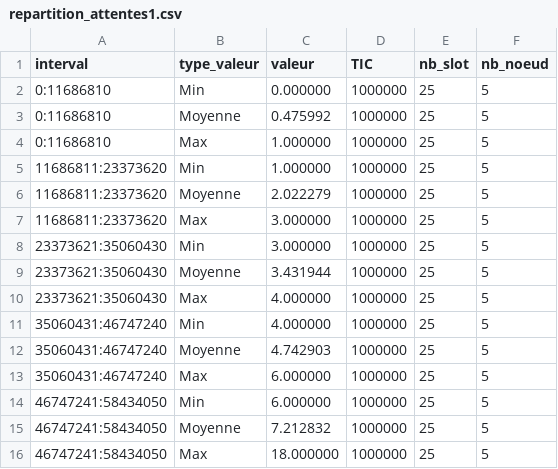
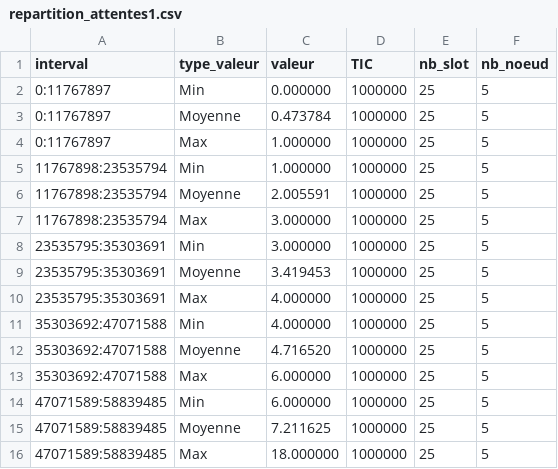
Before and after one commit to KarimGhallab/Simulation_N-GREEN, a CSV file: simulation_calcul/CSV/repartition_attentes1.csv, drawn as a sheet.

Commit message:
Gestion des différents types de politique lors de l'envoi des messages

```diff
--- a/simulation_calcul/CSV/repartition_attentes1.csv
+++ b/simulation_calcul/CSV/repartition_attentes1.csv
@@ -1,16 +1,16 @@
 interval,type_valeur,valeur,TIC,nb_slot,nb_noeud
-0:11686810,Min,0.000000,1000000,25,5
-0:11686810,Moyenne,0.475992,1000000,25,5
-0:11686810,Max,1.000000,1000000,25,5
-11686811:23373620,Min,1.000000,1000000,25,5
-11686811:23373620,Moyenne,2.022279,1000000,25,5
-11686811:23373620,Max,3.000000,1000000,25,5
-23373621:35060430,Min,3.000000,1000000,25,5
-23373621:35060430,Moyenne,3.431944,1000000,25,5
-23373621:35060430,Max,4.000000,1000000,25,5
-35060431:46747240,Min,4.000000,1000000,25,5
-35060431:46747240,Moyenne,4.742903,1000000,25,5
-35060431:46747240,Max,6.000000,1000000,25,5
-46747241:58434050,Min,6.000000,1000000,25,5
-46747241:58434050,Moyenne,7.212832,1000000,25,5
-46747241:58434050,Max,18.000000,1000000,25,5
+0:11767897,Min,0.000000,1000000,25,5
+0:11767897,Moyenne,0.473784,1000000,25,5
+0:11767897,Max,1.000000,1000000,25,5
+11767898:23535794,Min,1.000000,1000000,25,5
+11767898:23535794,Moyenne,2.005591,1000000,25,5
+11767898:23535794,Max,3.000000,1000000,25,5
+23535795:35303691,Min,3.000000,1000000,25,5
+23535795:35303691,Moyenne,3.419453,1000000,25,5
+23535795:35303691,Max,4.000000,1000000,25,5
+35303692:47071588,Min,4.000000,1000000,25,5
+35303692:47071588,Moyenne,4.716520,1000000,25,5
+35303692:47071588,Max,6.000000,1000000,25,5
+47071589:58839485,Min,6.000000,1000000,25,5
+47071589:58839485,Moyenne,7.211625,1000000,25,5
+47071589:58839485,Max,18.000000,1000000,25,5
```
Also changed, not shown: 11 other files.
